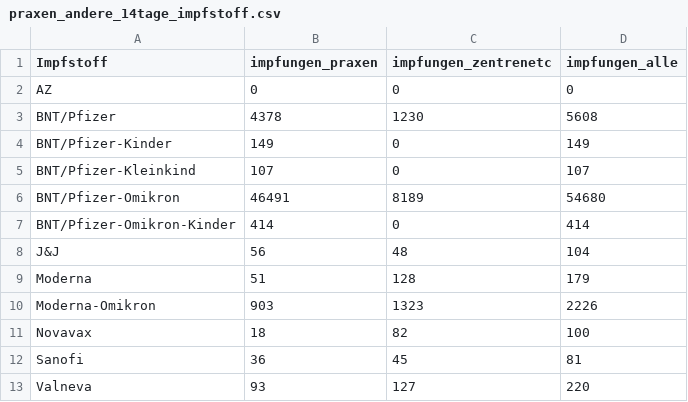
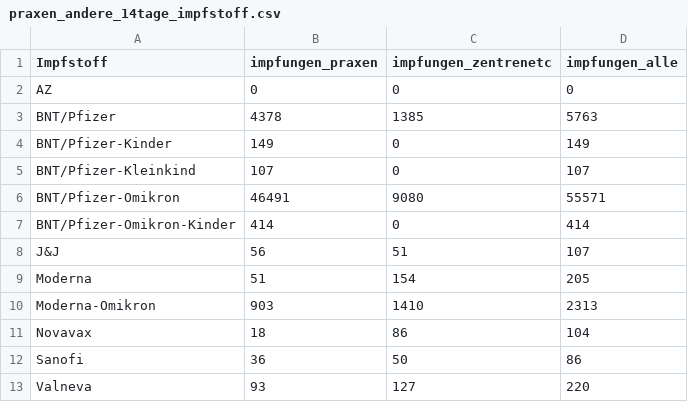
Before and after one commit to zidatalab/covid19dashboard, a CSV file: data/tabledata/praxen_andere_14tage_impfstoff.csv, drawn as a sheet.

```diff
--- a/data/tabledata/praxen_andere_14tage_impfstoff.csv
+++ b/data/tabledata/praxen_andere_14tage_impfstoff.csv
@@ -2,12 +2,12 @@ Impfstoff,impfungen_praxen,impfungen_zentrenetc,impfungen_alle
 AZ,0,0,0
-BNT/Pfizer,4378,1230,5608
+BNT/Pfizer,4378,1385,5763
 BNT/Pfizer-Kinder,149,0,149
 BNT/Pfizer-Kleinkind,107,0,107
-BNT/Pfizer-Omikron,46491,8189,54680
+BNT/Pfizer-Omikron,46491,9080,55571
 BNT/Pfizer-Omikron-Kinder,414,0,414
-J&J,56,48,104
-Moderna,51,128,179
-Moderna-Omikron,903,1323,2226
-Novavax,18,82,100
-Sanofi,36,45,81
+J&J,56,51,107
+Moderna,51,154,205
+Moderna-Omikron,903,1410,2313
+Novavax,18,86,104
+Sanofi,36,50,86
 Valneva,93,127,220
```
Also changed, not shown: data/impfdax/viertimpfungen_praxen.csv, data/moderna_auffr.csv, 3 other files.
